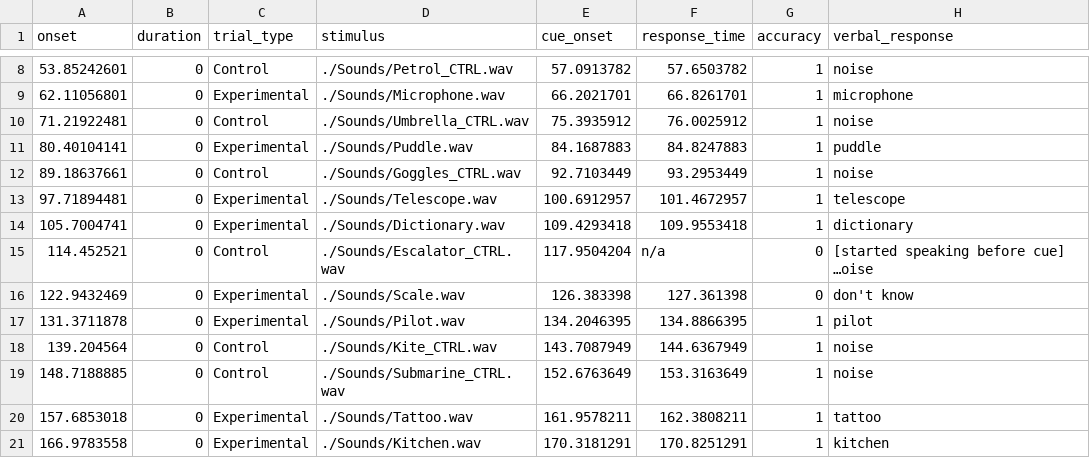
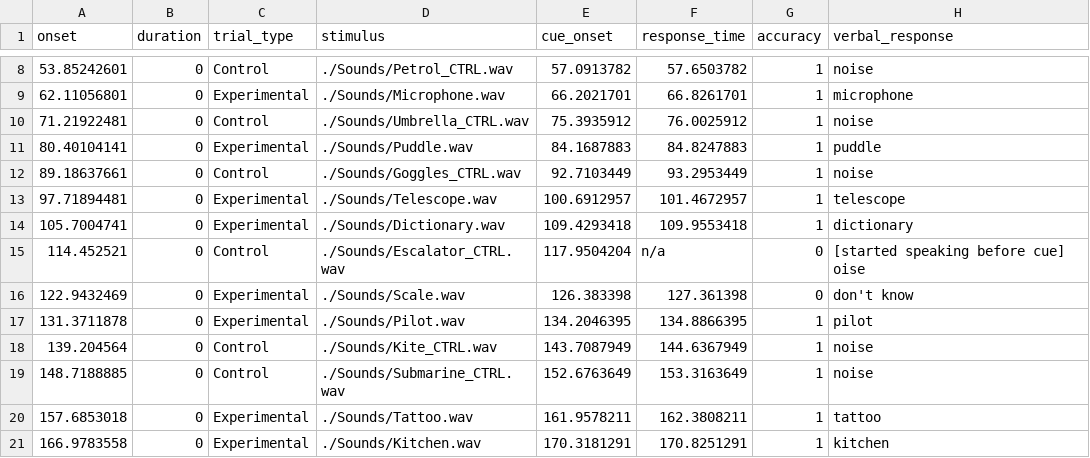
Before and after one commit to OpenNeuroDatasets/ds005329, a TSV file: sub-022/func/sub-022_task-namingtodefinitions_run-02_events.tsv, drawn as a sheet; only a part is shown, gaps mark what is left out; the diff names each change by its address in the sheet, - before the commit and + after, or states it on an @@ line.

```diff
--- a/sub-022/func/sub-022_task-namingtodefinitions_run-02_events.tsv
+++ b/sub-022/func/sub-022_task-namingtodefinitions_run-02_events.tsv
-H15 (verbal_response): [started speaking before cue] …oise
+H15 (verbal_response): [started speaking before cue] oise
```
Also changed, not shown: sub-022/func/sub-022_task-namingtosounds_run-01_events.tsv.
